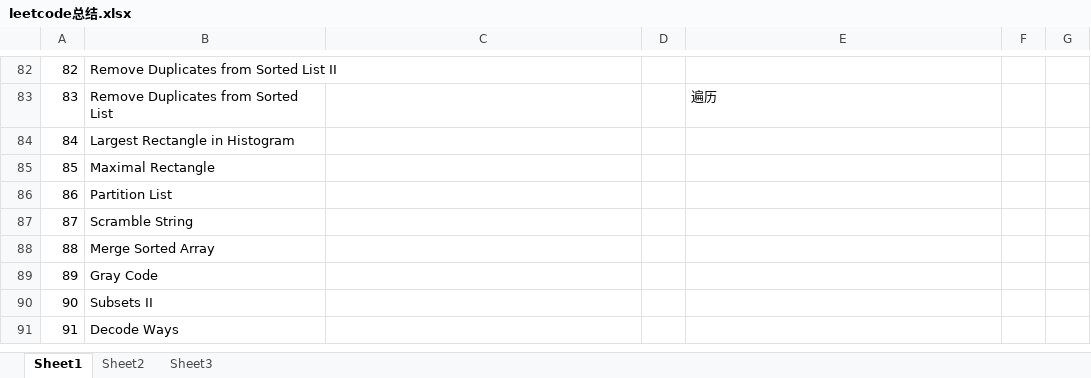
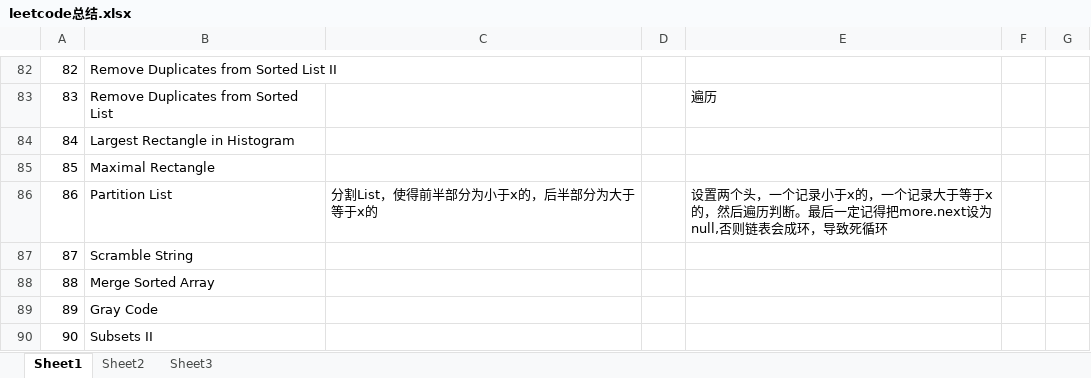
Before and after one commit to Shelley132/leetcodes, an Excel workbook: src/leetcode总结.xlsx, sheet Sheet1, drawn as a sheet; only a part is shown, gaps mark what is left out; the shorter side is filled out with more unchanged rows; values as stored, in another font and other column widths than the file's, no borders; the diff names each change by its address in the sheet, - before the commit and + after, or states it on an @@ line.

```diff
--- a/src/leetcode总结.xlsx (sheet Sheet1)
+++ b/src/leetcode总结.xlsx (sheet Sheet1)
-C86: (empty)
+C86: 分割List，使得前半部分为小于x的，后半部分为大于等于x的
-E86: (empty)
+E86: 设置两个头，一个记录小于x的，一个记录大于等于x的，然后遍历判断。最后一定记得把more.next设为null,否则链表会成环，导致死循环
```
Also changed, not shown: 2 other files.
